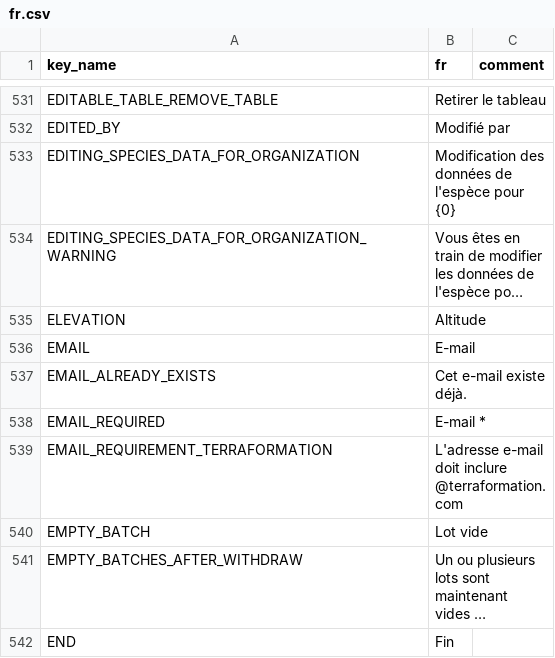
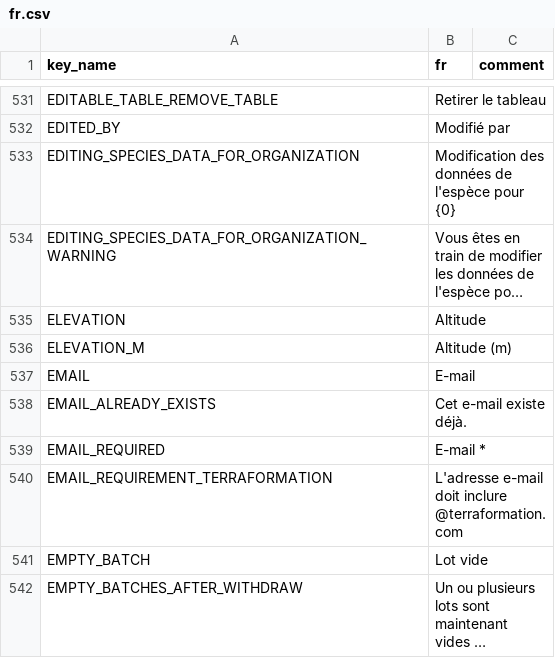
Before and after one commit to terraware/terraware-web, a CSV file: src/strings/csv/fr.csv, drawn as a sheet; only a part is shown, gaps mark what is left out; the shorter side is filled out with more unchanged rows; long unchanged cells end in …; the diff names each change by its address in the sheet, - before the commit and + after, or states it on an @@ line.

Commit message:
Updated translations from Phrase
phrase: update src/strings/csv/en.csv to latest state
phrase: update src/strings/csv/es.csv to latest state
phrase: update src/strings/csv/fr.csv to latest state

```diff
--- a/src/strings/csv/fr.csv
+++ b/src/strings/csv/fr.csv
+row 536: ELEVATION_M | Altitude (m)
```
Also changed, not shown: src/strings/csv/en.csv, src/strings/csv/es.csv.
